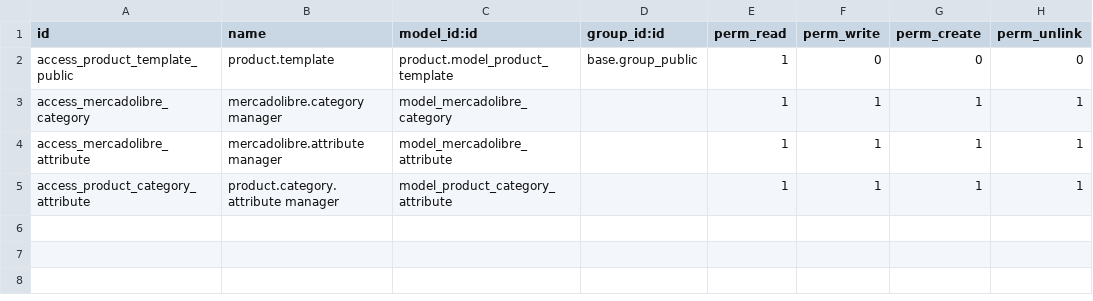
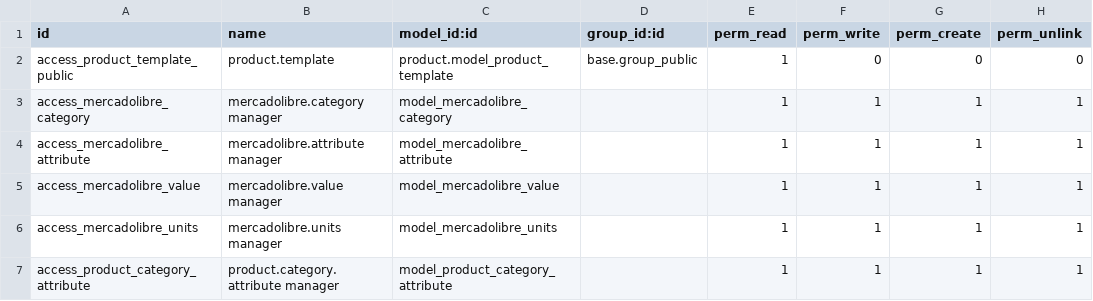
Before and after one commit to ctt-dev/invezomexico, a CSV file: ctt_mercado_libre/security/ir.model.access.csv, drawn as a sheet; the diff names each change by its address in the sheet, - before the commit and + after, or states it on an @@ line.

```diff
--- a/ctt_mercado_libre/security/ir.model.access.csv
+++ b/ctt_mercado_libre/security/ir.model.access.csv
+row 5: access_mercadolibre_value | mercadolibre.value manager | model_mercadolibre_value |  | 1 | 1 | 1 | 1
+row 6: access_mercadolibre_units | mercadolibre.units manager | model_mercadolibre_units |  | 1 | 1 | 1 | 1
```
Also changed, not shown: 5 other files.
